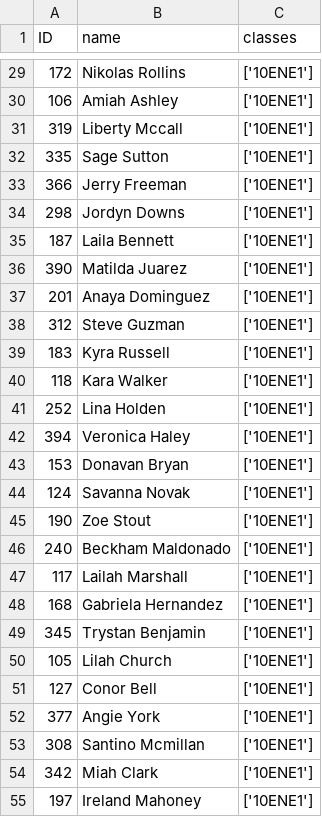
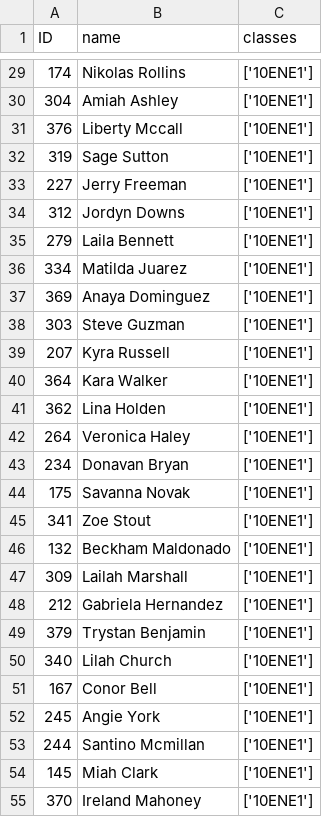
Before and after one commit to printlnHi/ChatCCGS, a CSV file: studentData.csv, drawn as a sheet; only a part is shown, gaps mark what is left out; the diff covers the shown part only; the diff names each change by its address in the sheet, - before the commit and + after, or states it on an @@ line.

```diff
--- a/studentData.csv
+++ b/studentData.csv
-A29 (ID): 172
+A29 (ID): 174
-A30 (ID): 106
+A30 (ID): 304
-A31 (ID): 319
+A31 (ID): 376
-A32 (ID): 335
+A32 (ID): 319
-A33 (ID): 366
+A33 (ID): 227
-A34 (ID): 298
+A34 (ID): 312
-A35 (ID): 187
+A35 (ID): 279
-A36 (ID): 390
+A36 (ID): 334
-A37 (ID): 201
+A37 (ID): 369
-A38 (ID): 312
+A38 (ID): 303
-A39 (ID): 183
+A39 (ID): 207
-A40 (ID): 118
+A40 (ID): 364
-A41 (ID): 252
+A41 (ID): 362
-A42 (ID): 394
+A42 (ID): 264
-A43 (ID): 153
+A43 (ID): 234
-A44 (ID): 124
+A44 (ID): 175
-A45 (ID): 190
+A45 (ID): 341
-A46 (ID): 240
+A46 (ID): 132
-A47 (ID): 117
+A47 (ID): 309
-A48 (ID): 168
+A48 (ID): 212
-A49 (ID): 345
+A49 (ID): 379
-A50 (ID): 105
+A50 (ID): 340
-A51 (ID): 127
+A51 (ID): 167
-A52 (ID): 377
+A52 (ID): 245
-A53 (ID): 308
+A53 (ID): 244
-A54 (ID): 342
+A54 (ID): 145
-A55 (ID): 197
+A55 (ID): 370
```
Also changed, not shown: 172 edited cells elsewhere in this file, classData.csv, 1 other file.
